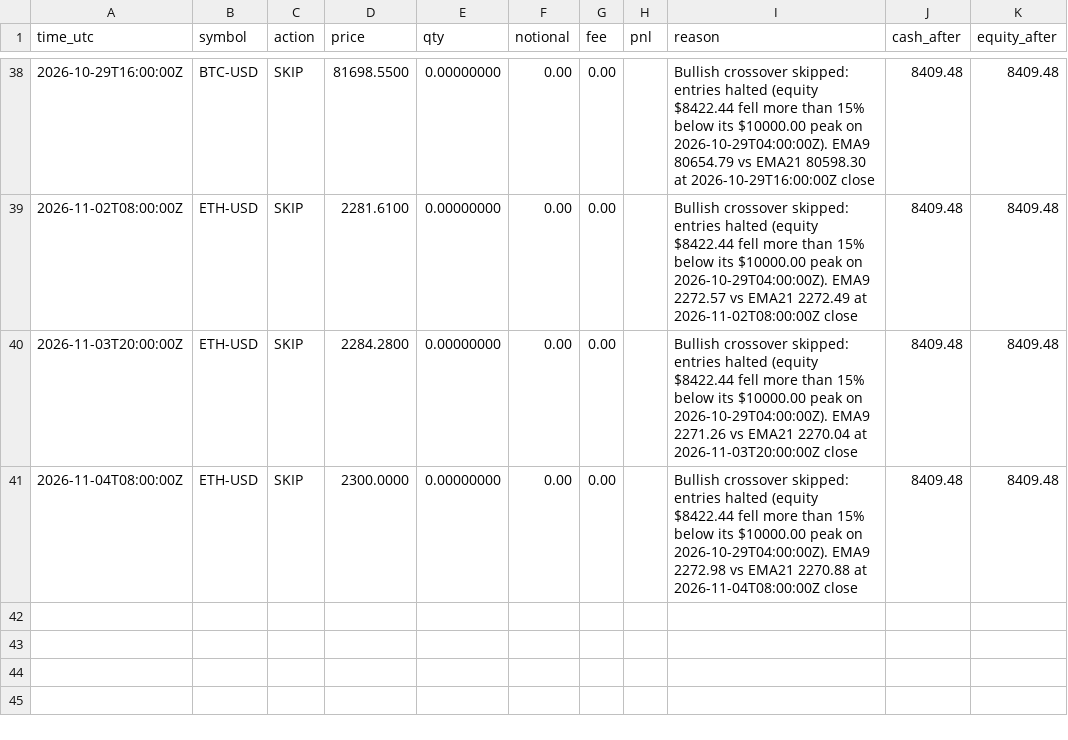
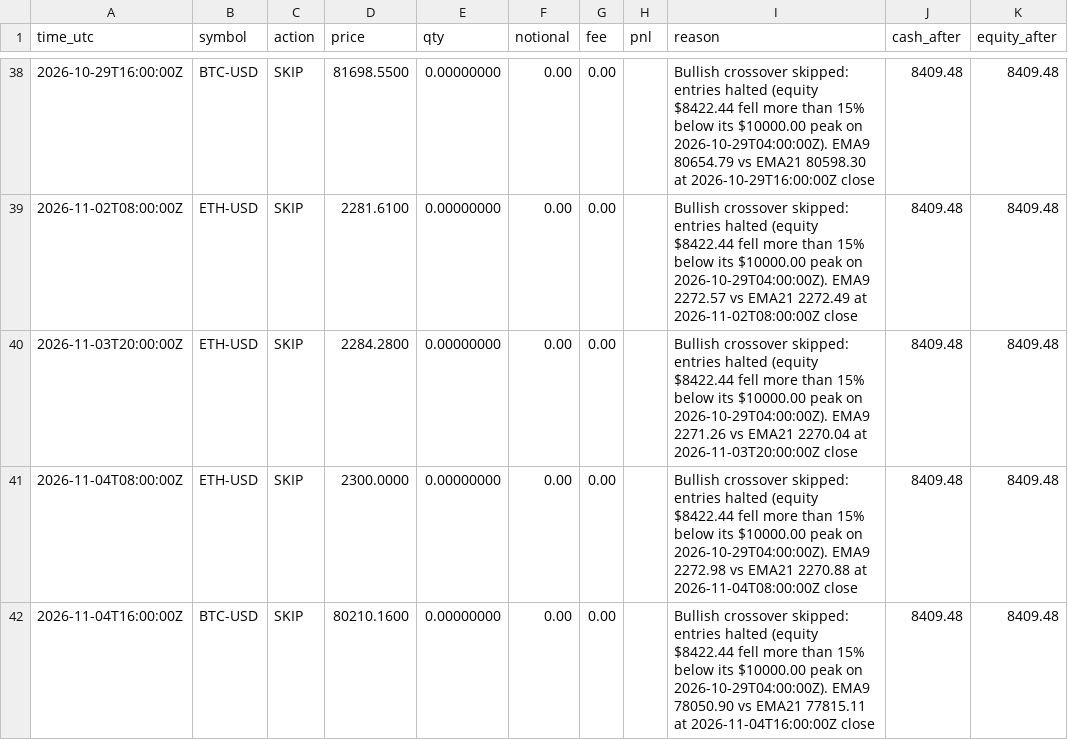
Before and after one commit to mstyli04/ema-paper-trader, a CSV file: bots/ema-4h/ledger.csv, drawn as a sheet; only a part is shown, gaps mark what is left out; the diff names each change by its address in the sheet, - before the commit and + after, or states it on an @@ line.

```diff
--- a/bots/ema-4h/ledger.csv
+++ b/bots/ema-4h/ledger.csv
+row 42: 2026-11-04T16:00:00Z | BTC-USD | SKIP | 80210.1600 | 0.00000000 | 0.00 | 0.00 |  | Bullish crossover skipped: entries halted (equity $8422.44 fell more than 15% below its $10000.00 peak on 2026-10-29T04:00:00Z). EMA9 78050.90 vs EMA21 77815.11 at 2026-11-04T16:00:00Z close | 8409.48 | 8409.48
```
Also changed, not shown: bots/ema-4h/equity.csv, bots/ema-daily/equity.csv, 5 other files.
